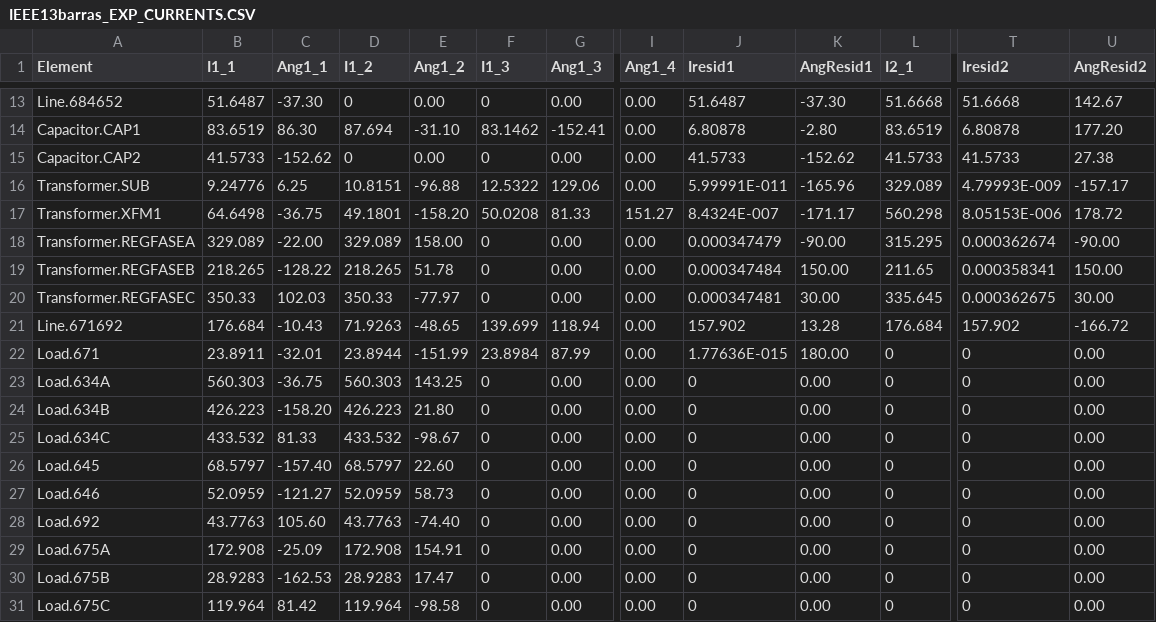
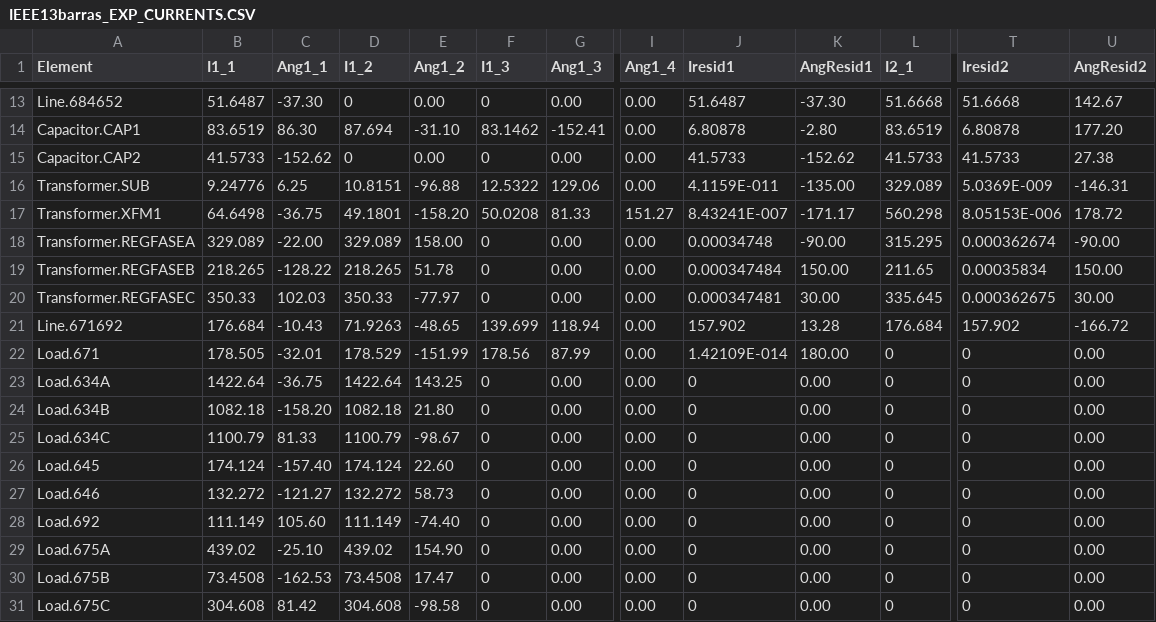
Before and after one commit to HugorTorquato/Projeto-Mestrado, a CSV file: Python/TCC/Rede/IEEE13barras_EXP_CURRENTS.CSV, drawn as a sheet; only a part is shown, gaps mark what is left out; the diff covers the shown part only; the diff names each change by its address in the sheet, - before the commit and + after, or states it on an @@ line.

```diff
--- a/Python/TCC/Rede/IEEE13barras_EXP_CURRENTS.CSV
+++ b/Python/TCC/Rede/IEEE13barras_EXP_CURRENTS.CSV
-J16 (Iresid1): 5.99991E-011
+J16 (Iresid1): 4.1159E-011
-K16 (AngResid1): -165.96
+K16 (AngResid1): -135.00
-T16 (Iresid2): 4.79993E-009
+T16 (Iresid2): 5.0369E-009
-U16 (AngResid2): -157.17
+U16 (AngResid2): -146.31
-J17 (Iresid1): 8.4324E-007
+J17 (Iresid1): 8.43241E-007
-J18 (Iresid1): 0.000347479
+J18 (Iresid1): 0.00034748
-T19 (Iresid2): 0.000358341
+T19 (Iresid2): 0.00035834
-B22 (I1_1): 23.8911
+B22 (I1_1): 178.505
-D22 (I1_2): 23.8944
+D22 (I1_2): 178.529
-F22 (I1_3): 23.8984
+F22 (I1_3): 178.56
-J22 (Iresid1): 1.77636E-015
+J22 (Iresid1): 1.42109E-014
-B23 (I1_1): 560.303
+B23 (I1_1): 1422.64
-D23 (I1_2): 560.303
+D23 (I1_2): 1422.64
-B24 (I1_1): 426.223
+B24 (I1_1): 1082.18
-D24 (I1_2): 426.223
+D24 (I1_2): 1082.18
-B25 (I1_1): 433.532
+B25 (I1_1): 1100.79
-D25 (I1_2): 433.532
+D25 (I1_2): 1100.79
-B26 (I1_1): 68.5797
+B26 (I1_1): 174.124
-D26 (I1_2): 68.5797
+D26 (I1_2): 174.124
-B27 (I1_1): 52.0959
+B27 (I1_1): 132.272
-D27 (I1_2): 52.0959
+D27 (I1_2): 132.272
-B28 (I1_1): 43.7763
+B28 (I1_1): 111.149
-D28 (I1_2): 43.7763
+D28 (I1_2): 111.149
-B29 (I1_1): 172.908
+B29 (I1_1): 439.02
-C29 (Ang1_1): -25.09
+C29 (Ang1_1): -25.10
-D29 (I1_2): 172.908
+D29 (I1_2): 439.02
-E29 (Ang1_2): 154.91
+E29 (Ang1_2): 154.90
-B30 (I1_1): 28.9283
+B30 (I1_1): 73.4508
-D30 (I1_2): 28.9283
+D30 (I1_2): 73.4508
-B31 (I1_1): 119.964
+B31 (I1_1): 304.608
-D31 (I1_2): 119.964
+D31 (I1_2): 304.608
```
Also changed, not shown: 1 added row and 28 edited cells elsewhere in this file, 5 other files.
